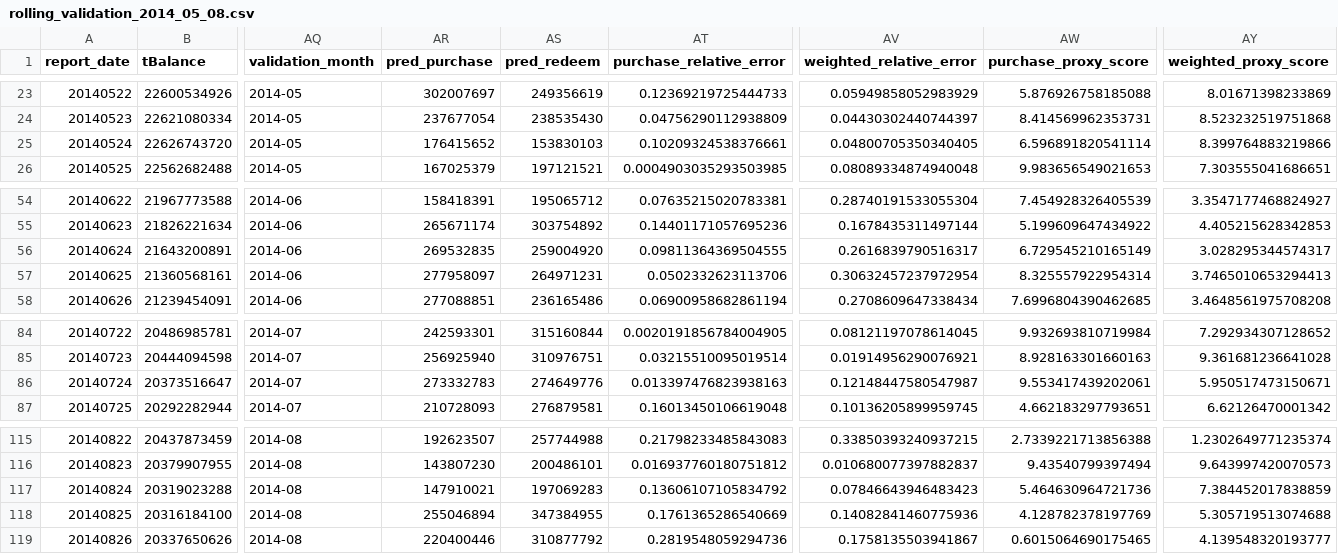
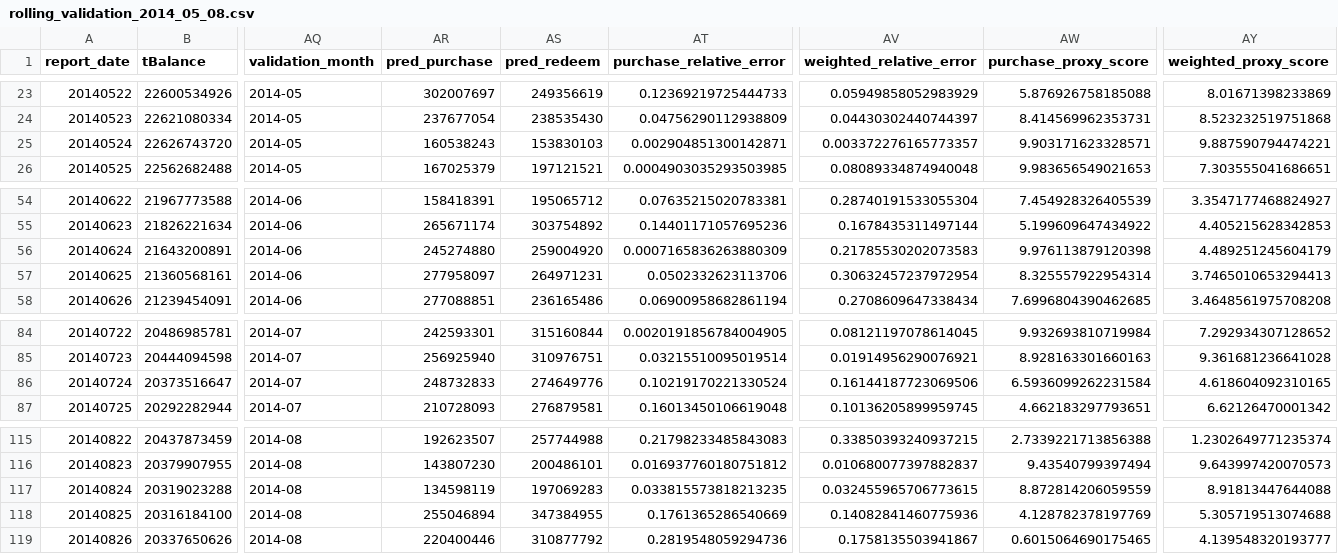
Before and after one commit to makabaka165/tianchi_funds, a CSV file: output/rolling_validation_2014_05_08.csv, drawn as a sheet; only a part is shown, gaps mark what is left out; the diff names each change by its address in the sheet, - before the commit and + after, or states it on an @@ line.

Commit message:
Add day 24 purchase adjustment

```diff
--- a/output/rolling_validation_2014_05_08.csv
+++ b/output/rolling_validation_2014_05_08.csv
-AR25 (pred_purchase): 176415652
+AR25 (pred_purchase): 160538243
-AT25 (purchase_relative_error): 0.10209324538376661
+AT25 (purchase_relative_error): 0.002904851300142871
-AV25 (weighted_relative_error): 0.04800705350340405
+AV25 (weighted_relative_error): 0.003372276165773357
-AW25 (purchase_proxy_score): 6.596891820541114
+AW25 (purchase_proxy_score): 9.903171623328571
-AY25 (weighted_proxy_score): 8.399764883219866
+AY25 (weighted_proxy_score): 9.887590794474221
-AR56 (pred_purchase): 269532835
+AR56 (pred_purchase): 245274880
-AT56 (purchase_relative_error): 0.09811364369504555
+AT56 (purchase_relative_error): 0.0007165836263880309
-AV56 (weighted_relative_error): 0.2616839790516317
+AV56 (weighted_relative_error): 0.21785530202073583
-AW56 (purchase_proxy_score): 6.729545210165149
+AW56 (purchase_proxy_score): 9.976113879120398
-AY56 (weighted_proxy_score): 3.028295344574317
+AY56 (weighted_proxy_score): 4.489251245604179
-AR86 (pred_purchase): 273332783
+AR86 (pred_purchase): 248732833
-AT86 (purchase_relative_error): 0.013397476823938163
+AT86 (purchase_relative_error): 0.10219170221330524
-AV86 (weighted_relative_error): 0.12148447580547987
+AV86 (weighted_relative_error): 0.16144187723069506
-AW86 (purchase_proxy_score): 9.553417439202061
+AW86 (purchase_proxy_score): 6.5936099262231584
-AY86 (weighted_proxy_score): 5.950517473150671
+AY86 (weighted_proxy_score): 4.618604092310165
-AR117 (pred_purchase): 147910021
+AR117 (pred_purchase): 134598119
-AT117 (purchase_relative_error): 0.13606107105834792
+AT117 (purchase_relative_error): 0.033815573818213235
-AV117 (weighted_relative_error): 0.07846643946483423
+AV117 (weighted_relative_error): 0.032455965706773615
-AW117 (purchase_proxy_score): 5.464630964721736
+AW117 (purchase_proxy_score): 8.872814206059559
-AY117 (weighted_proxy_score): 7.384452017838859
+AY117 (weighted_proxy_score): 8.91813447644088
```
Also changed, not shown: output/tc_comp_predict_table.csv, output/validation_august_2014.csv, 5 other files.
